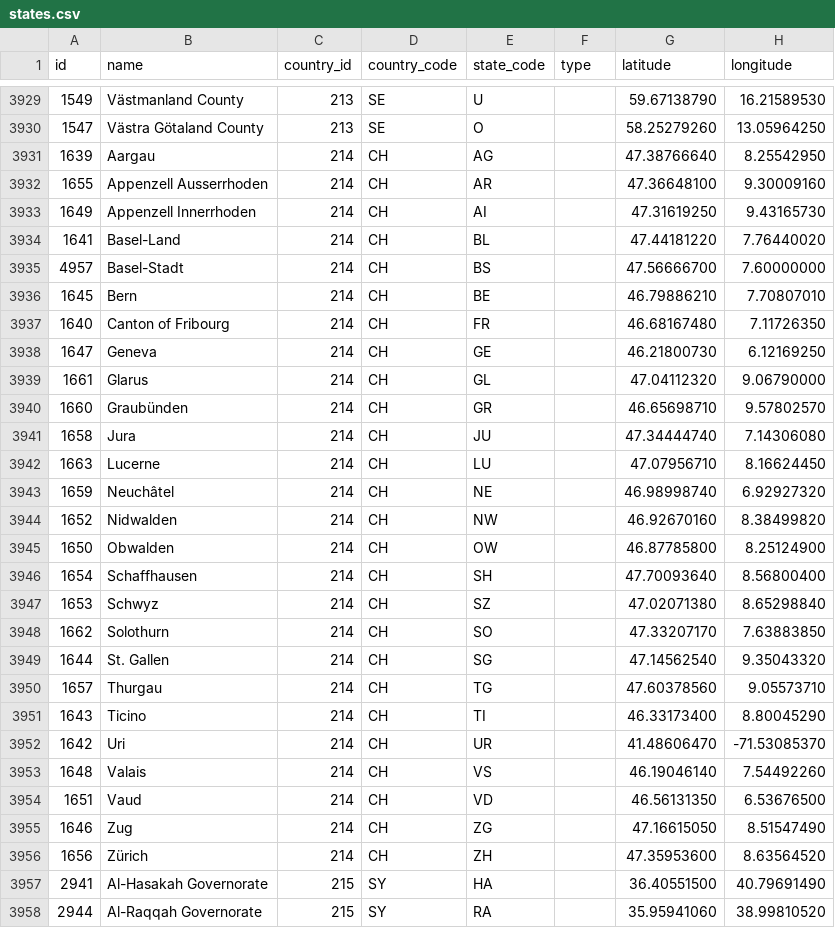
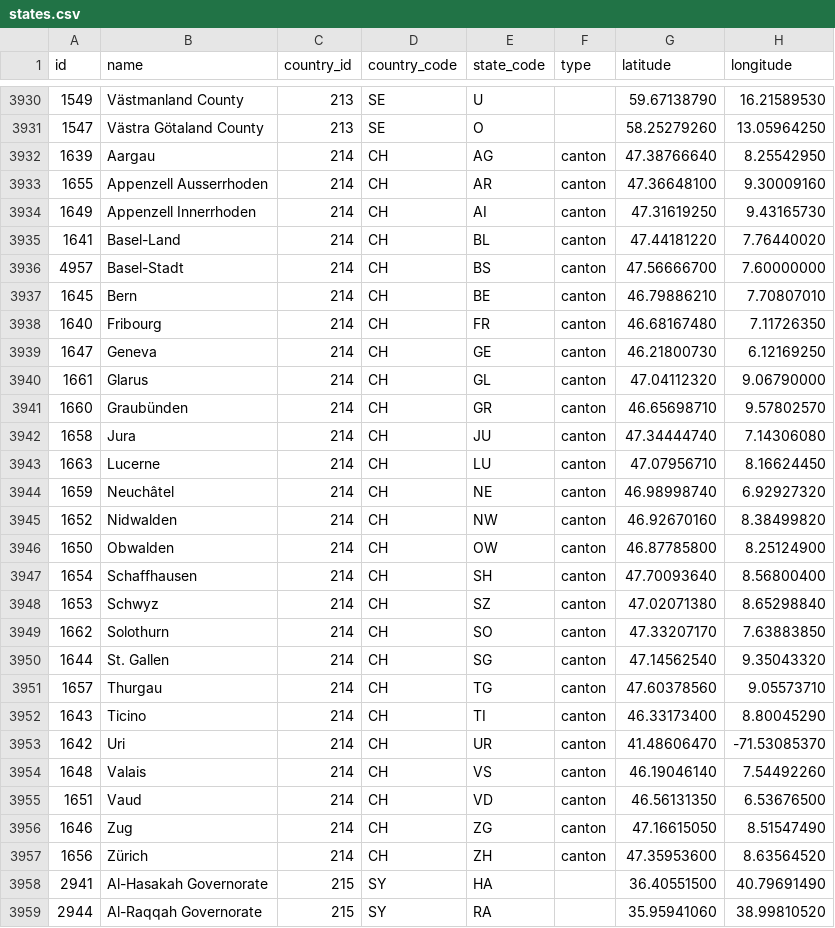
Before and after one commit to dr5hn/countries-states-cities-database, a CSV file: csv/states.csv, drawn as a sheet; only a part is shown, gaps mark what is left out; the diff covers the shown part only.

```diff
--- a/csv/states.csv
+++ b/csv/states.csv
@@ -3930,28 +3931,28 @@ id,name,country_id,country_code,state_code,type,latitude,longitude
 1547,"Västra Götaland County",213,SE,O,,58.25279260,13.05964250
-1639,Aargau,214,CH,AG,,47.38766640,8.25542950
-1655,"Appenzell Ausserrhoden",214,CH,AR,,47.36648100,9.30009160
-1649,"Appenzell Innerrhoden",214,CH,AI,,47.31619250,9.43165730
-1641,Basel-Land,214,CH,BL,,47.44181220,7.76440020
-4957,Basel-Stadt,214,CH,BS,,47.56666700,7.60000000
-1645,Bern,214,CH,BE,,46.79886210,7.70807010
-1640,"Canton of Fribourg",214,CH,FR,,46.68167480,7.11726350
-1647,Geneva,214,CH,GE,,46.21800730,6.12169250
-1661,Glarus,214,CH,GL,,47.04112320,9.06790000
-1660,Graubünden,214,CH,GR,,46.65698710,9.57802570
-1658,Jura,214,CH,JU,,47.34444740,7.14306080
-1663,Lucerne,214,CH,LU,,47.07956710,8.16624450
-1659,Neuchâtel,214,CH,NE,,46.98998740,6.92927320
-1652,Nidwalden,214,CH,NW,,46.92670160,8.38499820
-1650,Obwalden,214,CH,OW,,46.87785800,8.25124900
-1654,Schaffhausen,214,CH,SH,,47.70093640,8.56800400
-1653,Schwyz,214,CH,SZ,,47.02071380,8.65298840
-1662,Solothurn,214,CH,SO,,47.33207170,7.63883850
-1644,"St. Gallen",214,CH,SG,,47.14562540,9.35043320
-1657,Thurgau,214,CH,TG,,47.60378560,9.05573710
-1643,Ticino,214,CH,TI,,46.33173400,8.80045290
-1642,Uri,214,CH,UR,,41.48606470,-71.53085370
-1648,Valais,214,CH,VS,,46.19046140,7.54492260
-1651,Vaud,214,CH,VD,,46.56131350,6.53676500
-1646,Zug,214,CH,ZG,,47.16615050,8.51547490
-1656,Zürich,214,CH,ZH,,47.35953600,8.63564520
+1639,Aargau,214,CH,AG,canton,47.38766640,8.25542950
+1655,"Appenzell Ausserrhoden",214,CH,AR,canton,47.36648100,9.30009160
+1649,"Appenzell Innerrhoden",214,CH,AI,canton,47.31619250,9.43165730
+1641,Basel-Land,214,CH,BL,canton,47.44181220,7.76440020
+4957,Basel-Stadt,214,CH,BS,canton,47.56666700,7.60000000
+1645,Bern,214,CH,BE,canton,46.79886210,7.70807010
+1640,Fribourg,214,CH,FR,canton,46.68167480,7.11726350
+1647,Geneva,214,CH,GE,canton,46.21800730,6.12169250
+1661,Glarus,214,CH,GL,canton,47.04112320,9.06790000
+1660,Graubünden,214,CH,GR,canton,46.65698710,9.57802570
+1658,Jura,214,CH,JU,canton,47.34444740,7.14306080
+1663,Lucerne,214,CH,LU,canton,47.07956710,8.16624450
+1659,Neuchâtel,214,CH,NE,canton,46.98998740,6.92927320
+1652,Nidwalden,214,CH,NW,canton,46.92670160,8.38499820
+1650,Obwalden,214,CH,OW,canton,46.87785800,8.25124900
+1654,Schaffhausen,214,CH,SH,canton,47.70093640,8.56800400
+1653,Schwyz,214,CH,SZ,canton,47.02071380,8.65298840
+1662,Solothurn,214,CH,SO,canton,47.33207170,7.63883850
+1644,"St. Gallen",214,CH,SG,canton,47.14562540,9.35043320
+1657,Thurgau,214,CH,TG,canton,47.60378560,9.05573710
+1643,Ticino,214,CH,TI,canton,46.33173400,8.80045290
+1642,Uri,214,CH,UR,canton,41.48606470,-71.53085370
+1648,Valais,214,CH,VS,canton,46.19046140,7.54492260
+1651,Vaud,214,CH,VD,canton,46.56131350,6.53676500
+1646,Zug,214,CH,ZG,canton,47.16615050,8.51547490
+1656,Zürich,214,CH,ZH,canton,47.35953600,8.63564520
 2941,"Al-Hasakah Governorate",215,SY,HA,,36.40551500,40.79691490
```
Also changed, not shown: 1 added row and 32 edited cells elsewhere in this file, 21 other files.
